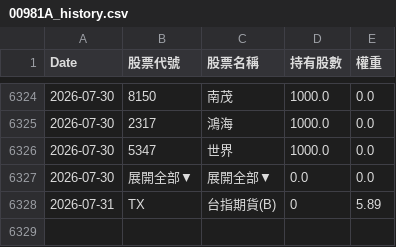
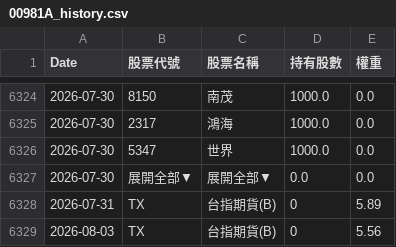
Before and after one commit to kevin5168449/etf-tracker, a CSV file: data/00981A_history.csv, drawn as a sheet; only a part is shown, gaps mark what is left out; the diff names each change by its address in the sheet, - before the commit and + after, or states it on an @@ line.

```diff
--- a/data/00981A_history.csv
+++ b/data/00981A_history.csv
+row 6329: 2026-08-03 | TX | 台指期貨(B) | 0 | 5.56
```
Also changed, not shown: data/00980A_history.csv, data/00991A_history.csv.
